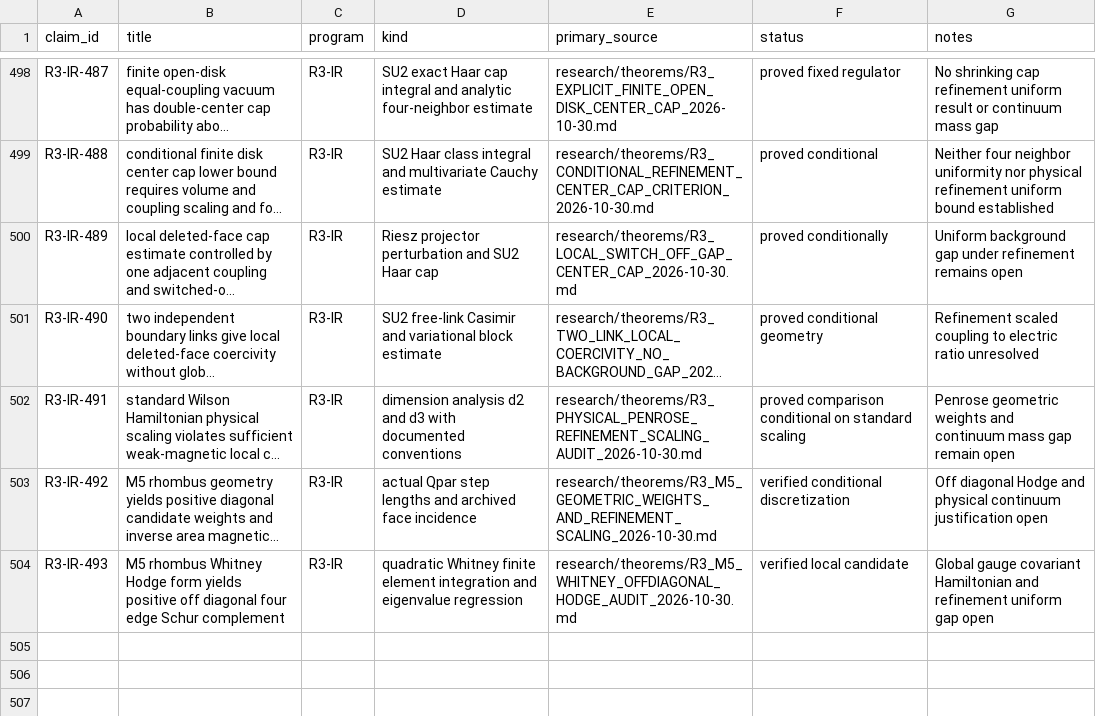
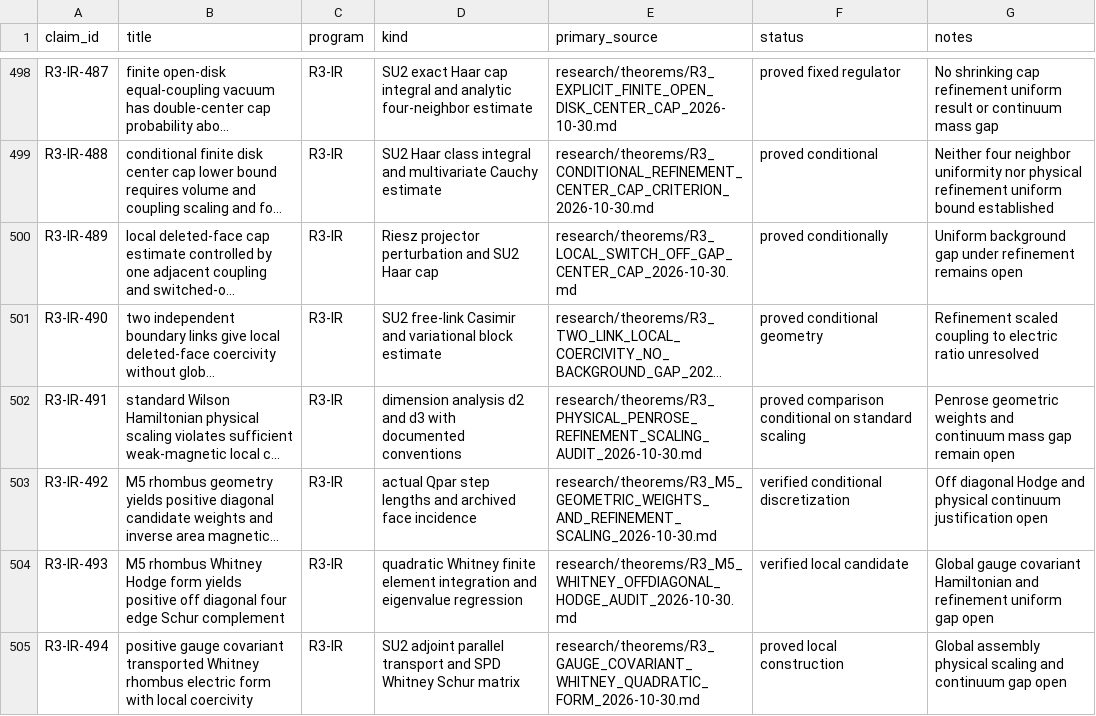
Before and after one commit to syncgravity/Singular-Boundary, a CSV file: research/claims/CLAIM_LEDGER.csv, drawn as a sheet; only a part is shown, gaps mark what is left out; long unchanged cells end in …; the diff names each change by its address in the sheet, - before the commit and + after, or states it on an @@ line.

Commit message:
ledger: gauge covariant non-diagonal electric form and local coercivity

```diff
--- a/research/claims/CLAIM_LEDGER.csv
+++ b/research/claims/CLAIM_LEDGER.csv
+row 505: R3-IR-494 | positive gauge covariant transported Whitney rhombus electric form with local coercivity | R3-IR | SU2 adjoint parallel transport and SPD Whitney Schur matrix | research/theorems/R3_GAUGE_COVARIANT_WHITNEY_QUADRATIC_FORM_2026-10-30.md | proved local construction | Global assembly physical scaling and continuum gap open
```
